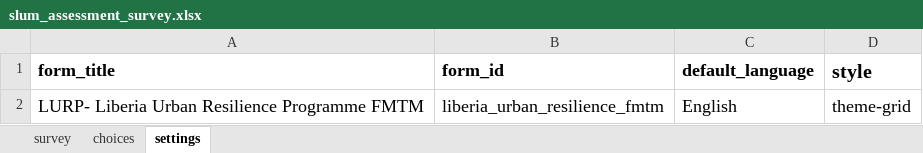
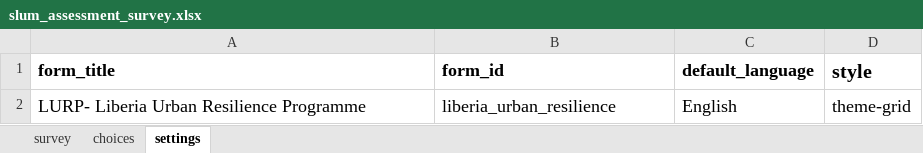
Before and after one commit to hotosm/field-tm, an Excel workbook: docs/example-xlsforms/slum_assessment_survey.xlsx, sheet settings, drawn as a sheet; values as stored, in another font and other column widths than the file's, no borders; charts and pictures not drawn; the diff names each change by its address in the sheet, - before the commit and + after, or states it on an @@ line.

```diff
--- a/docs/example-xlsforms/slum_assessment_survey.xlsx (sheet settings)
+++ b/docs/example-xlsforms/slum_assessment_survey.xlsx (sheet settings)
-A2 (form_title): LURP- Liberia Urban Resilience Programme FMTM
+A2 (form_title): LURP- Liberia Urban Resilience Programme
-B2 (form_id): liberia_urban_resilience_fmtm
+B2 (form_id): liberia_urban_resilience
```
Also changed, not shown: sheet choices, sheet survey, charts or pictures, docs/example-xlsforms/simple_building_survey_wildfires.xlsx, 2 other files.
